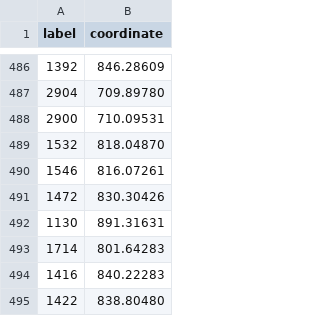
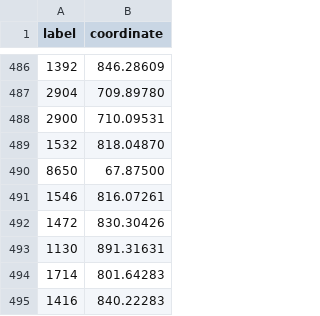
Before and after one commit to sunsetoversunset/frontend-app, a CSV file: src/assets/data/strip_labels_s.csv, drawn as a sheet; only a part is shown, gaps mark what is left out; the shorter side is filled out with more unchanged rows; the diff names each change by its address in the sheet, - before the commit and + after, or states it on an @@ line.

```diff
--- a/src/assets/data/strip_labels_s.csv
+++ b/src/assets/data/strip_labels_s.csv
+row 490: 8650 | 67.87500
```
